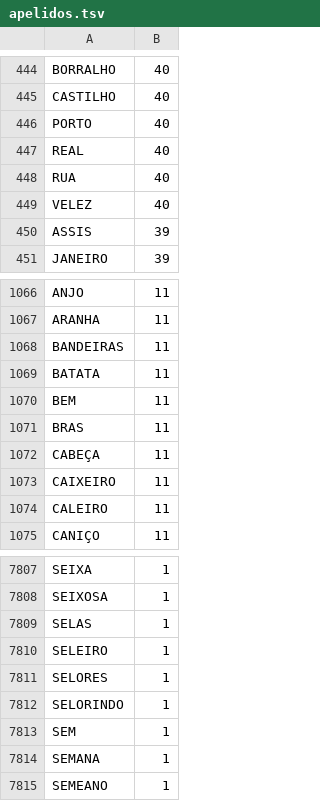
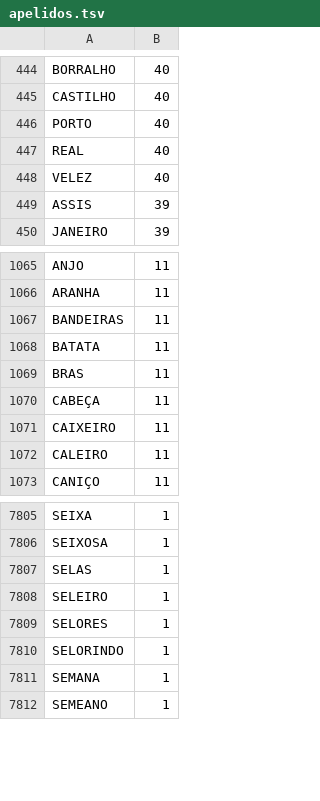
Before and after one commit to ricardoasilva92/Recolha-e-Processamento-de-Noticias, a TSV file: nomes e palavras/apelidos.tsv (was portugues/apelidos.tsv), drawn as a sheet; only a part is shown, gaps mark what is left out; the diff names each change by its address in the sheet, - before the commit and + after, or states it on an @@ line.

```diff
--- a/portugues/apelidos.tsv
+++ b/nomes e palavras/apelidos.tsv
-row 448: RUA | 40
-row 1070: BEM | 11
-row 7813: SEM | 1
```
Also changed, not shown: nomes e palavras/nomes_proprios.tsv, 29 other files.
